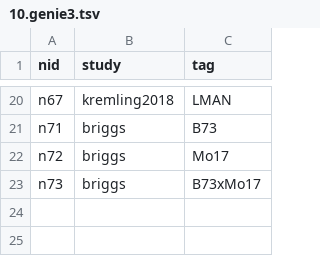
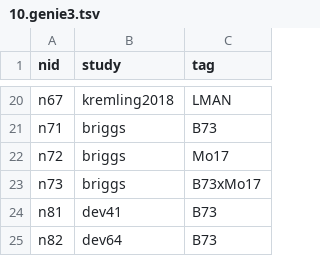
Before and after one commit to maizeumn/grn, a TSV file: data/10.genie3.tsv, drawn as a sheet; only a part is shown, gaps mark what is left out.

```diff
--- a/data/10.genie3.tsv
+++ b/data/10.genie3.tsv
@@ -23 +23,3 @@ n72	briggs	Mo17
 n73	briggs	B73xMo17
+n81	dev41	B73
+n82	dev64	B73
```
Also changed, not shown: 27 other files.
